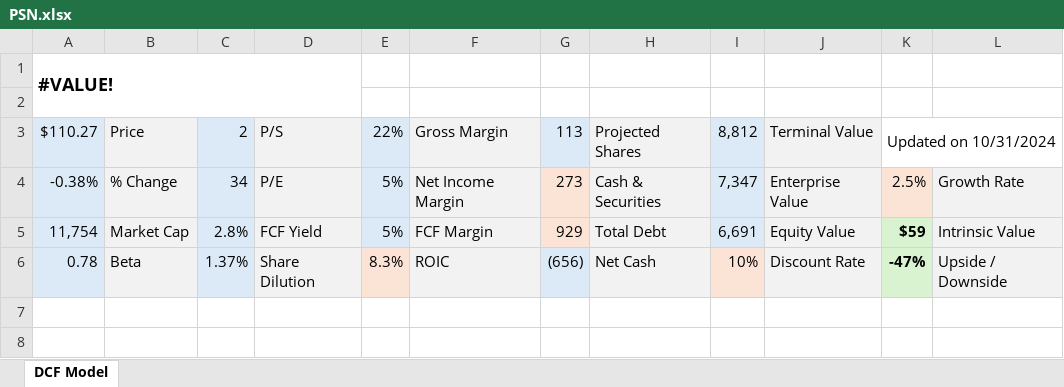
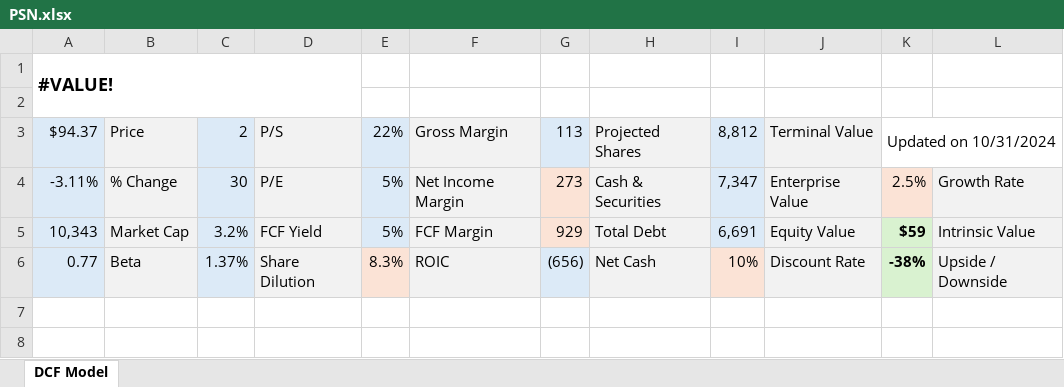
Before and after one commit to avidesai/stocks, an Excel workbook: Defense/PSN.xlsx, sheet DCF Model, drawn as a sheet; only a part is shown; values as stored, in another font and other column widths than the file's, no borders; charts and pictures not drawn; the diff names each change by its address in the sheet, - before the commit and + after, or states it on an @@ line.

```diff
--- a/Defense/PSN.xlsx (sheet DCF Model)
+++ b/Defense/PSN.xlsx (sheet DCF Model)
-A3: $110.27
+A3: $94.37
-A4: -0.38%
+A4: -3.11%
-C4: 34
+C4: 30
-A5: 11,754
+A5: 10,343
-C5: 2.8%
+C5: 3.2%
-A6: 0.78
+A6: 0.77
-K6: -47%
+K6: -38%
```
Also changed, not shown: Dashboard.xlsx, Financials/EVR.xlsx, 57 other files.
